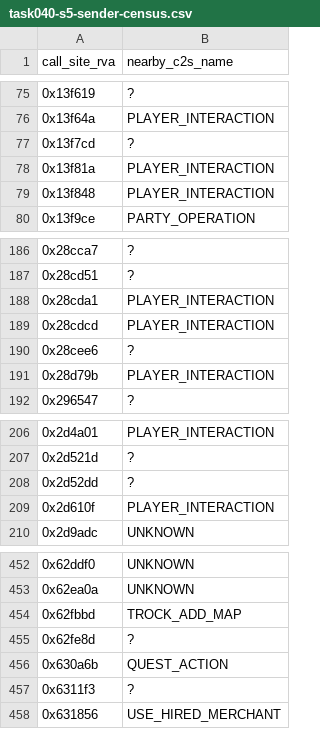
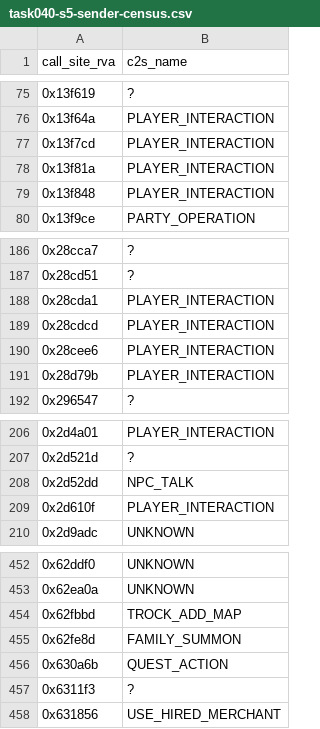
Before and after one commit to lithdoo/adventure-island, a CSV file: result/task040-s5-sender-census.csv, drawn as a sheet; only a part is shown, gaps mark what is left out; the diff covers the shown part only.

```diff
--- a/result/task040-s5-sender-census.csv
+++ b/result/task040-s5-sender-census.csv
@@ -1 +1 @@
-call_site_rva,nearby_c2s_name
+call_site_rva,c2s_name
@@ -76,3 +76,3 @@ call_site_rva,nearby_c2s_name
 0x13f64a,PLAYER_INTERACTION
-0x13f7cd,?
+0x13f7cd,PLAYER_INTERACTION
 0x13f81a,PLAYER_INTERACTION
@@ -189,3 +189,3 @@ call_site_rva,nearby_c2s_name
 0x28cdcd,PLAYER_INTERACTION
-0x28cee6,?
+0x28cee6,PLAYER_INTERACTION
 0x28d79b,PLAYER_INTERACTION
@@ -207,3 +207,3 @@ call_site_rva,nearby_c2s_name
 0x2d521d,?
-0x2d52dd,?
+0x2d52dd,NPC_TALK
 0x2d610f,PLAYER_INTERACTION
@@ -454,3 +454,3 @@ call_site_rva,nearby_c2s_name
 0x62fbbd,TROCK_ADD_MAP
-0x62fe8d,?
+0x62fe8d,FAMILY_SUMMON
 0x630a6b,QUEST_ACTION
```
Also changed, not shown: 9 edited cells elsewhere in this file, result/task040-game-logic-map.csv, 4 other files.
